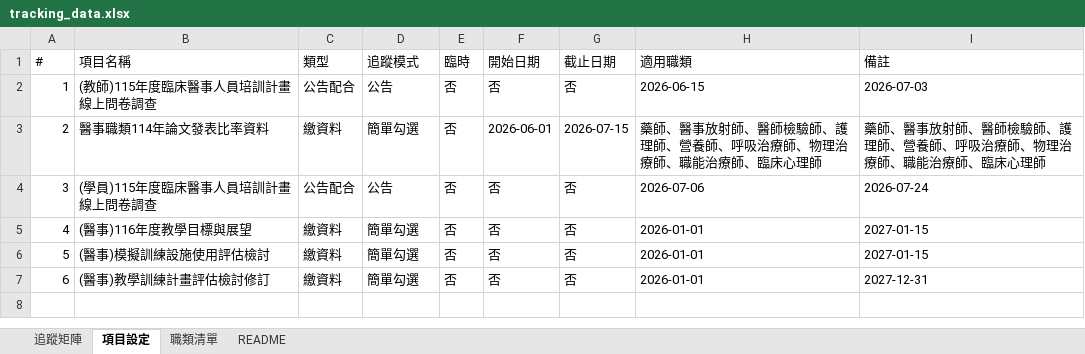
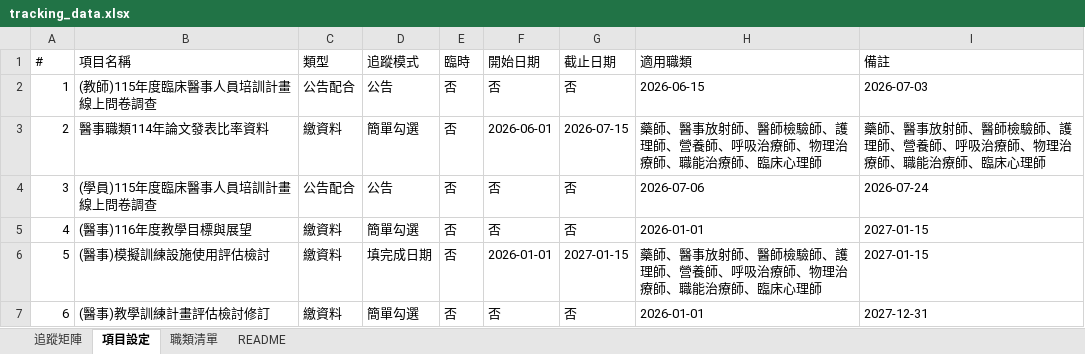
Before and after one commit to jmmvudci/teaching-tracking, an Excel workbook: tracking_data.xlsx, sheet 項目設定, drawn as a sheet; values as stored, in another font and other column widths than the file's, no borders; the diff names each change by its address in the sheet, - before the commit and + after, or states it on an @@ line.

```diff
--- a/tracking_data.xlsx (sheet 項目設定)
+++ b/tracking_data.xlsx (sheet 項目設定)
-D6 (追蹤模式): 簡單勾選
+D6 (追蹤模式): 填完成日期
-F6 (開始日期): 否
+F6 (開始日期): 2026-01-01
-G6 (截止日期): 否
+G6 (截止日期): 2027-01-15
-H6 (適用職類): 2026-01-01
+H6 (適用職類): 藥師、醫事放射師、醫師檢驗師、護理師、營養師、呼吸治療師、物理治療師、職能治療師、臨床心理師
```
Also changed, not shown: sheet 追蹤矩陣, sheet README.
